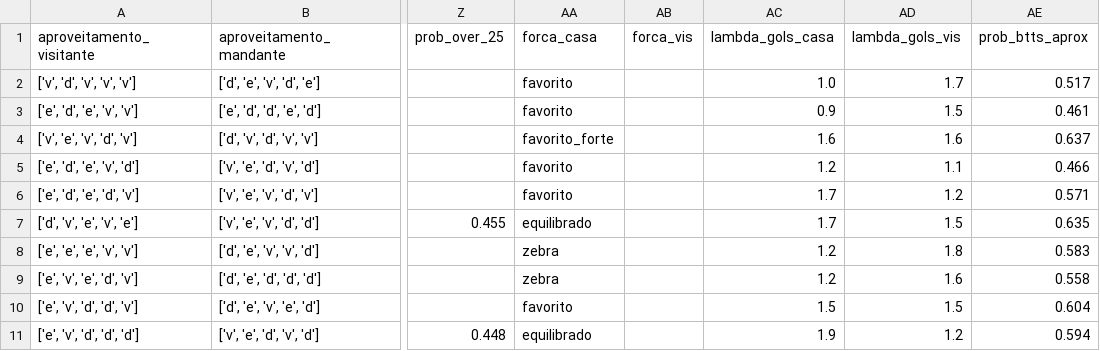
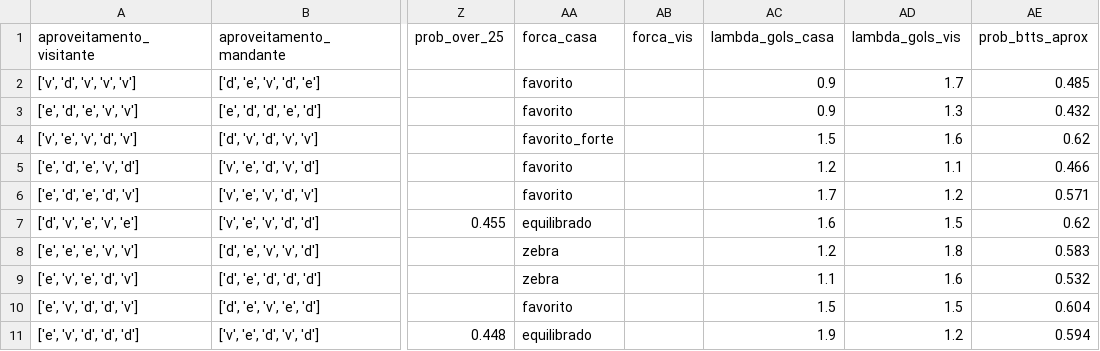
Before and after one commit to FilipeNamorato/extracaoCartola, a CSV file: docs/data/current/partidas.csv, drawn as a sheet; only a part is shown, gaps mark what is left out; the diff names each change by its address in the sheet, - before the commit and + after, or states it on an @@ line.

```diff
--- a/docs/data/current/partidas.csv
+++ b/docs/data/current/partidas.csv
-AC2 (lambda_gols_casa): 1.0
+AC2 (lambda_gols_casa): 0.9
-AE2 (prob_btts_aprox): 0.517
+AE2 (prob_btts_aprox): 0.485
-AD3 (lambda_gols_vis): 1.5
+AD3 (lambda_gols_vis): 1.3
-AE3 (prob_btts_aprox): 0.461
+AE3 (prob_btts_aprox): 0.432
-AC4 (lambda_gols_casa): 1.6
+AC4 (lambda_gols_casa): 1.5
-AE4 (prob_btts_aprox): 0.637
+AE4 (prob_btts_aprox): 0.62
-AC7 (lambda_gols_casa): 1.7
+AC7 (lambda_gols_casa): 1.6
-AE7 (prob_btts_aprox): 0.635
+AE7 (prob_btts_aprox): 0.62
-AC9 (lambda_gols_casa): 1.2
+AC9 (lambda_gols_casa): 1.1
-AE9 (prob_btts_aprox): 0.558
+AE9 (prob_btts_aprox): 0.532
```
Also changed, not shown: docs/data/current/atletas.csv, docs/data/current/times_rodada.csv, 15 other files.
